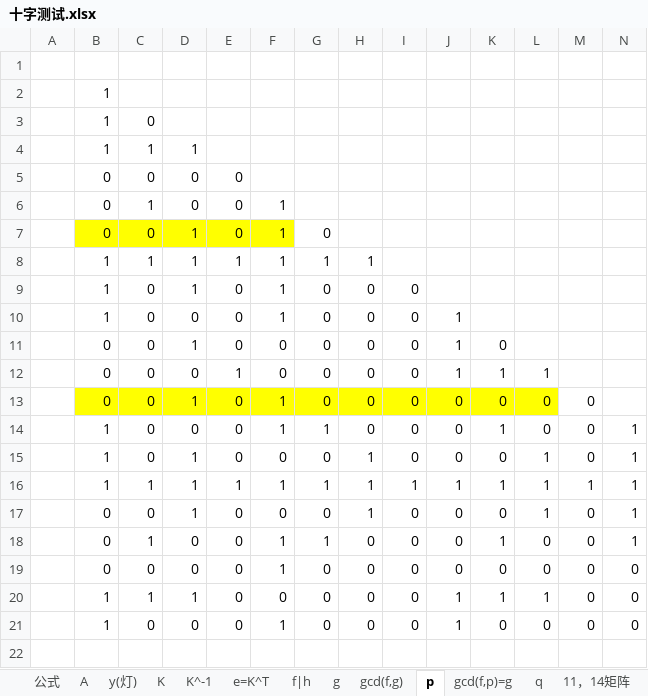
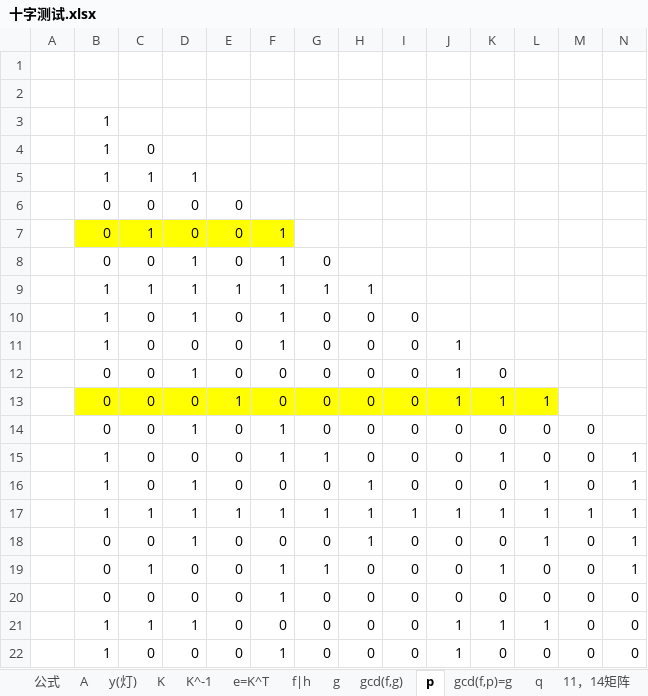
Before and after one commit to axpokl/LightOut, an Excel workbook: 十字测试.xlsx, sheet p, drawn as a sheet; only a part is shown; values as stored, in another font and other column widths than the file's, no borders; conditional formats not drawn; addresses are those after the commit; rows hold the shown columns only; the diff names each change by its address in the sheet, - before the commit and + after, or states it on an @@ line.

```diff
--- a/十字测试.xlsx (sheet p)
+++ b/十字测试.xlsx (sheet p)
+row 2: (empty)
-B7:F7 fill: none
+B7:F7 fill: #FFFF00
-B8:F8 fill: #FFFF00
+B8:F8 fill: none
-B13:L13 fill: none
+B13:L13 fill: #FFFF00
-B14:L14 fill: #FFFF00
+B14:L14 fill: none
```
Also changed, not shown: sheet q, sheet 公式, 6 other files.
